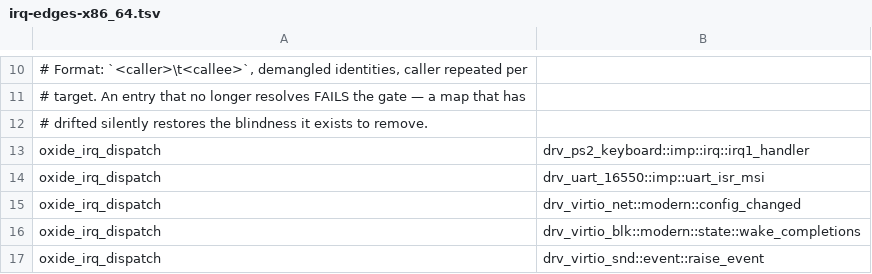
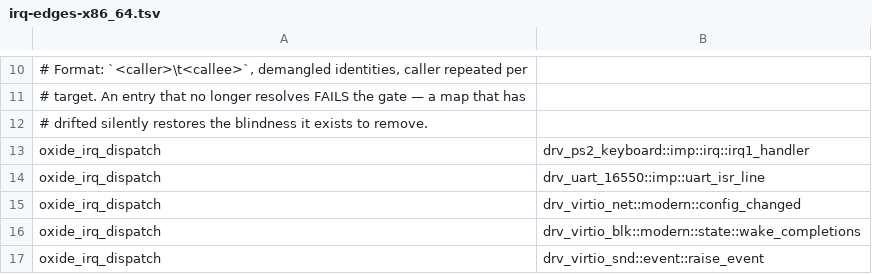
Before and after one commit to watkinslabs/oxide, a TSV file: tools/irq-edges-x86_64.tsv, drawn as a sheet; only a part is shown, gaps mark what is left out.

Commit message:
fix(irq): track renamed UART line handler

```diff
--- a/tools/irq-edges-x86_64.tsv
+++ b/tools/irq-edges-x86_64.tsv
@@ -13,3 +13,3 @@
 oxide_irq_dispatch	drv_ps2_keyboard::imp::irq::irq1_handler
-oxide_irq_dispatch	drv_uart_16550::imp::uart_isr_msi
+oxide_irq_dispatch	drv_uart_16550::imp::uart_isr_line
 oxide_irq_dispatch	drv_virtio_net::modern::config_changed
```
